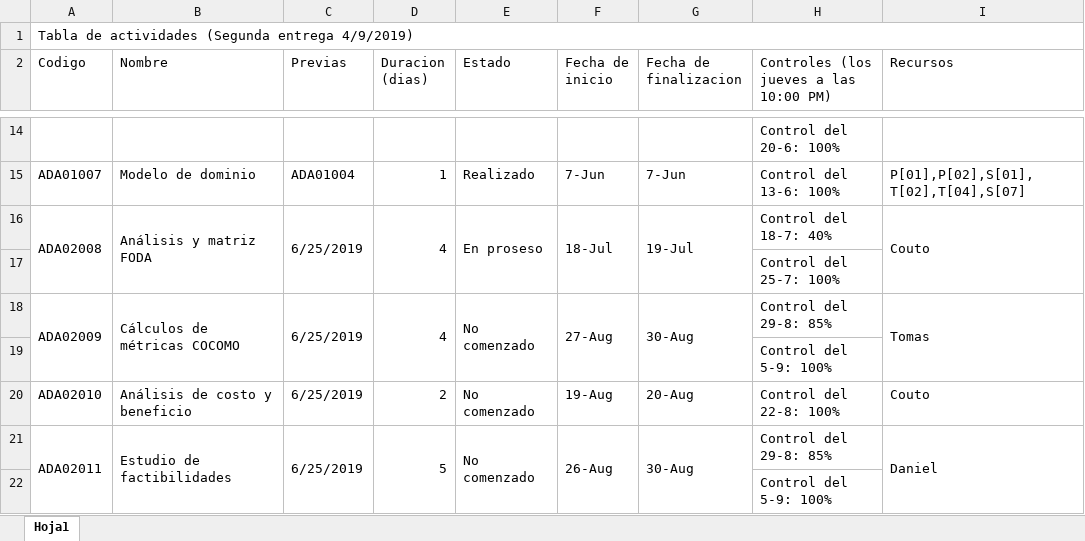
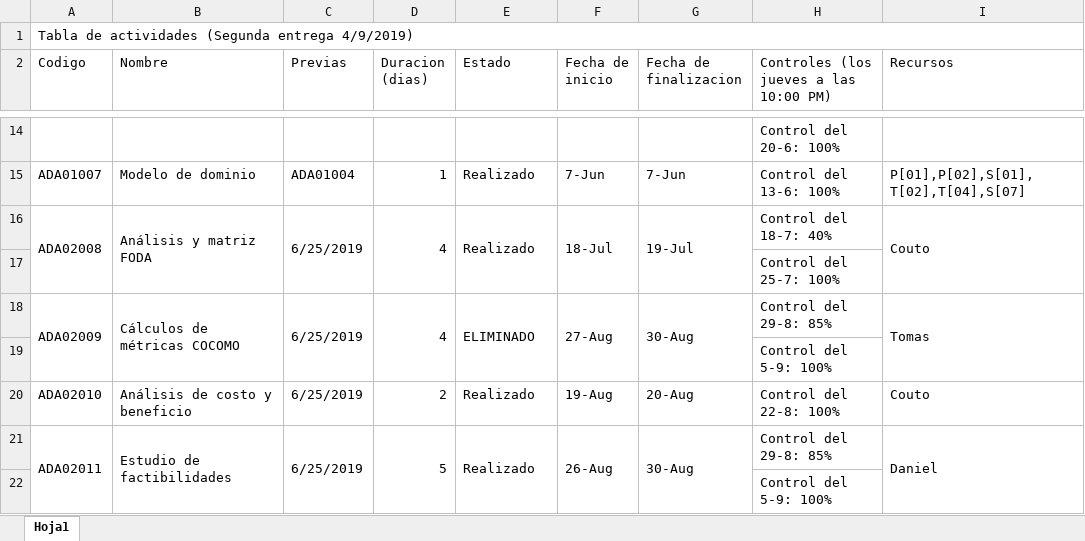
Before and after one commit to DanielPS555/Proyecto-App-.Net-Logistica----Proyecto-final-ESI, an Excel workbook: Actividades/Proy01005/Tabla de actividades.xlsx, sheet Hoja1, drawn as a sheet; only a part is shown, gaps mark what is left out; values as stored, in another font and other column widths than the file's, no cell formats; charts and pictures not drawn; the diff covers the shown part only; the diff names each change by its address in the sheet, - before the commit and + after, or states it on an @@ line.

```diff
--- a/Actividades/Proy01005/Tabla de actividades.xlsx (sheet Hoja1)
+++ b/Actividades/Proy01005/Tabla de actividades.xlsx (sheet Hoja1)
-E16 (Estado): En proseso
+E16 (Estado): Realizado
-E18 (Estado): No comenzado
+E18 (Estado): ELIMINADO
-E20:E21 (Estado): No comenzado
+E20:E21 (Estado): Realizado
```
Also changed, not shown: 36 edited cells elsewhere in this sheet, cell formats, Actividades/Femp03011/Flujo de fondos v1.xlsx, 5 other files.
